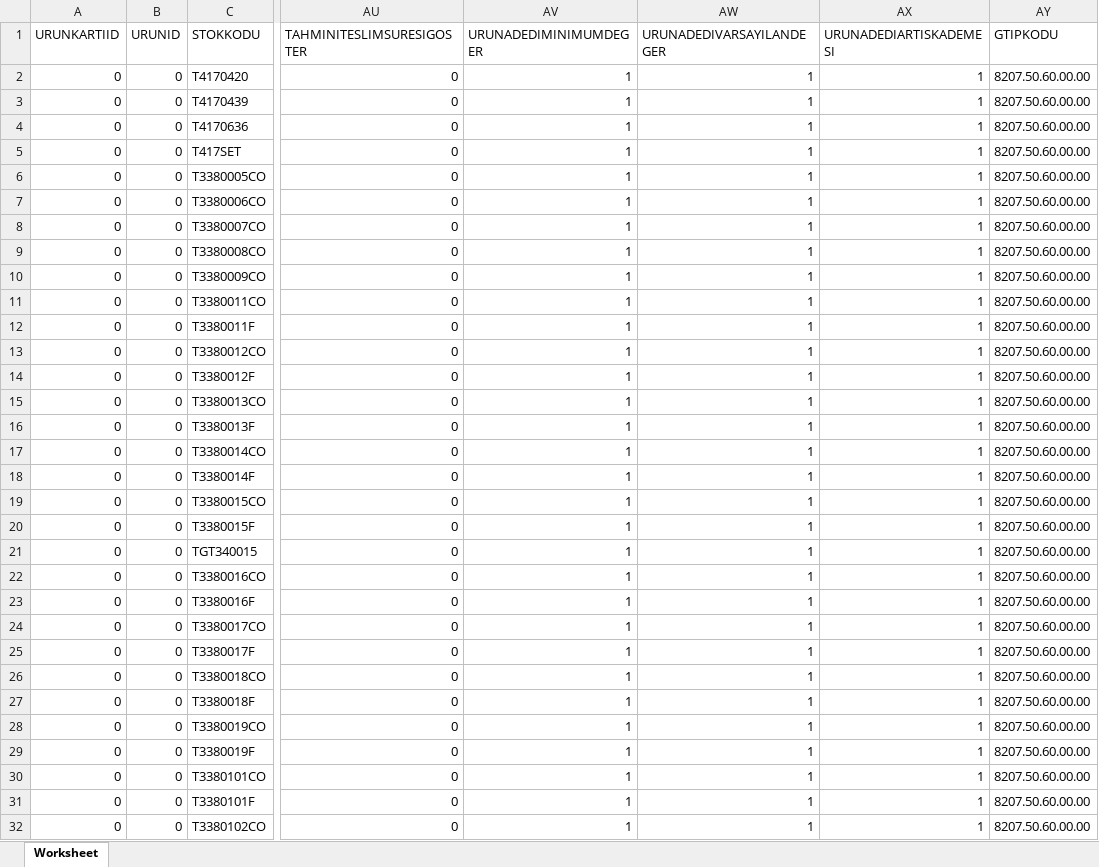
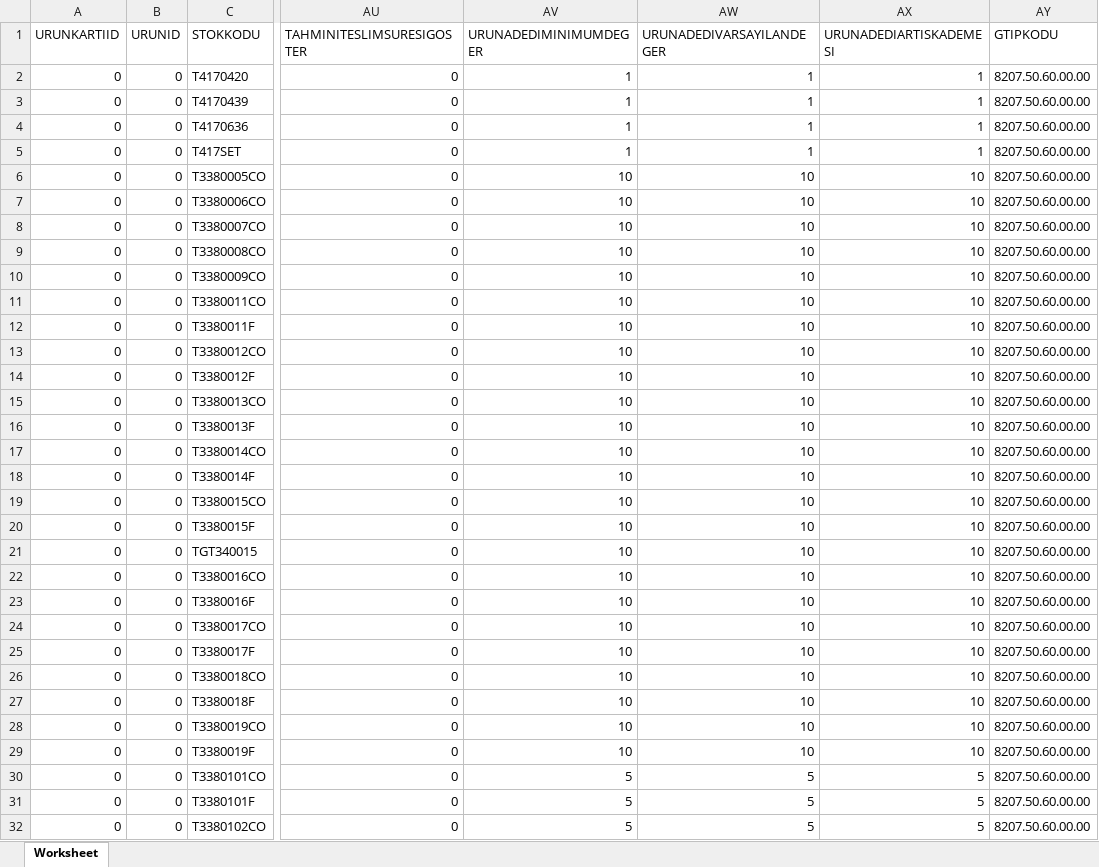
Before and after one commit to dumanonur42-rgb/ticimax-stok, an Excel workbook: output/ticimax_urunler.xlsx, sheet Worksheet, drawn as a sheet; only a part is shown, gaps mark what is left out; values as stored, in another font and other column widths than the file's, no borders; the diff covers the shown part only; the diff names each change by its address in the sheet, - before the commit and + after, or states it on an @@ line.

```diff
--- a/output/ticimax_urunler.xlsx (sheet Worksheet)
+++ b/output/ticimax_urunler.xlsx (sheet Worksheet)
-AV6:AV29 (URUNADEDIMINIMUMDEGER): 1
+AV6:AV29 (URUNADEDIMINIMUMDEGER): 10
-AW6:AW29 (URUNADEDIVARSAYILANDEGER): 1
+AW6:AW29 (URUNADEDIVARSAYILANDEGER): 10
-AX6:AX29 (URUNADEDIARTISKADEMESI): 1
+AX6:AX29 (URUNADEDIARTISKADEMESI): 10
-AV30:AV32 (URUNADEDIMINIMUMDEGER): 1
+AV30:AV32 (URUNADEDIMINIMUMDEGER): 5
-AW30:AW32 (URUNADEDIVARSAYILANDEGER): 1
+AW30:AW32 (URUNADEDIVARSAYILANDEGER): 5
-AX30:AX32 (URUNADEDIARTISKADEMESI): 1
+AX30:AX32 (URUNADEDIARTISKADEMESI): 5
```
Also changed, not shown: 1098 edited cells elsewhere in this sheet, 3 other files.
